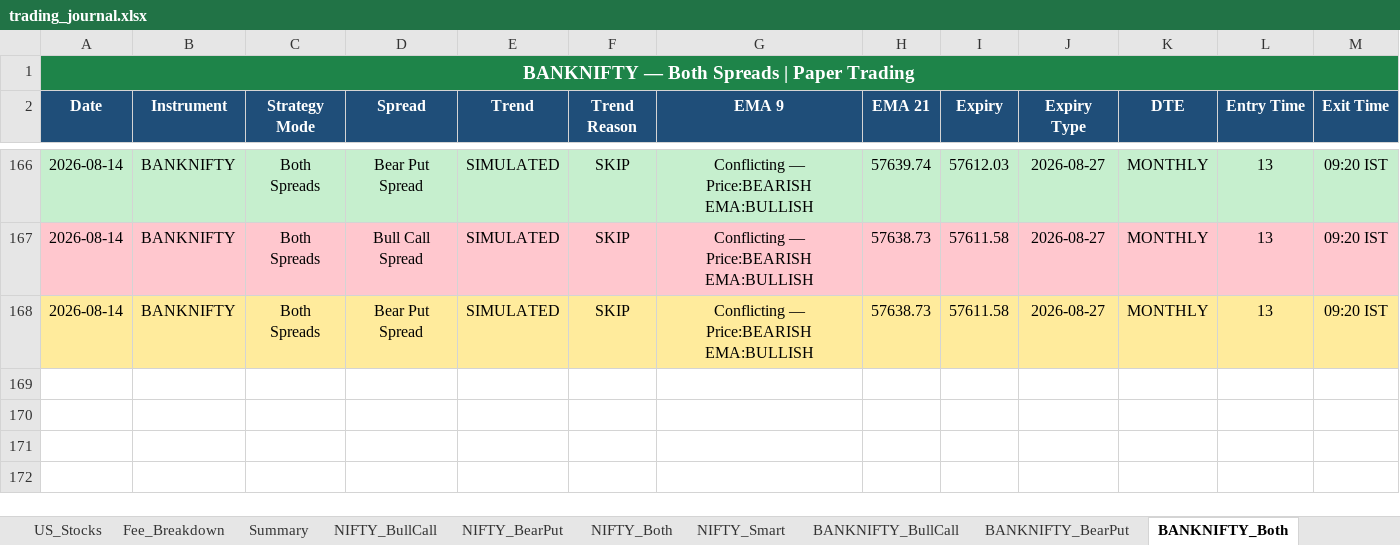
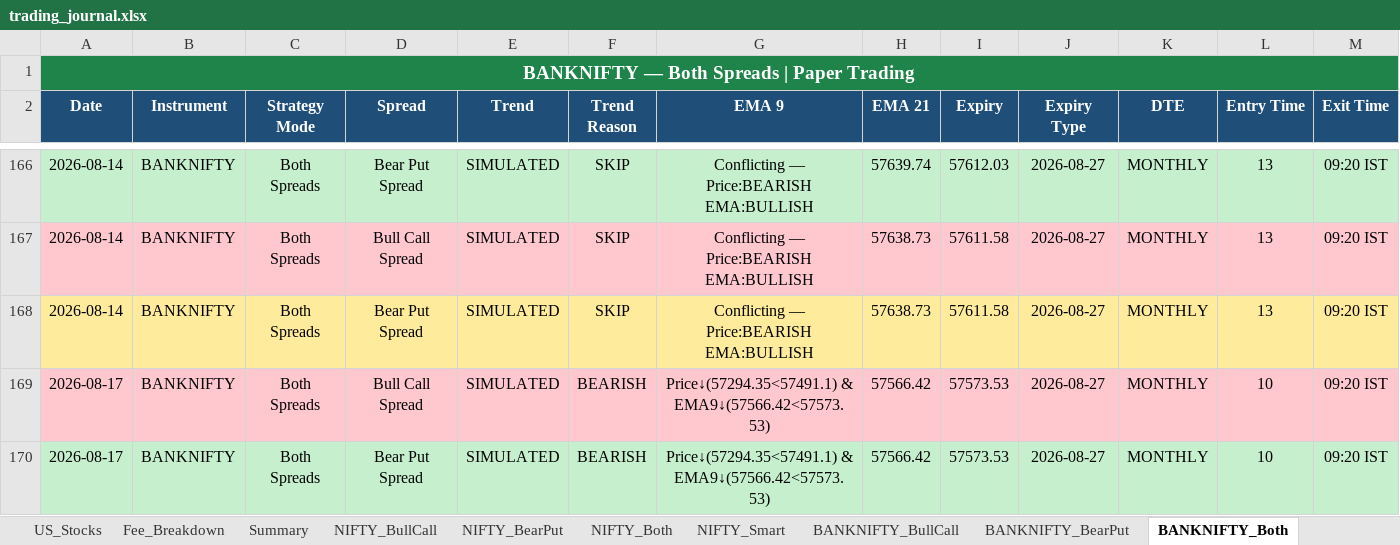
Before and after one commit to Abu086/nq-mnq-bot, an Excel workbook: trading_journal.xlsx, sheet BANKNIFTY_Both, drawn as a sheet; only a part is shown, gaps mark what is left out; values as stored, in another font and other column widths than the file's, no borders; rows hold the shown columns only; the diff names each change by its address in the sheet, - before the commit and + after, or states it on an @@ line.

```diff
--- a/trading_journal.xlsx (sheet BANKNIFTY_Both)
+++ b/trading_journal.xlsx (sheet BANKNIFTY_Both)
+row 169: 2026-08-17 | BANKNIFTY | Both Spreads | Bull Call Spread | SIMULATED | BEARISH | Price↓(57294.35<57491.1) & EMA9↓(57566.42<57573.53) | 57566.42 | 57573.53 | 2026-08-27 | MONTHLY | 10 | 09:20 IST
+row 170: 2026-08-17 | BANKNIFTY | Both Spreads | Bear Put Spread | SIMULATED | BEARISH | Price↓(57294.35<57491.1) & EMA9↓(57566.42<57573.53) | 57566.42 | 57573.53 | 2026-08-27 | MONTHLY | 10 | 09:20 IST
```
Also changed, not shown: sheet NIFTY_Both, sheet BANKNIFTY_Smart, sheet NIFTY_BearPut, sheet NIFTY_BullCall, sheet BANKNIFTY_BearPut, sheet BANKNIFTY_BullCall, 4 more sheets, 2 other files.
